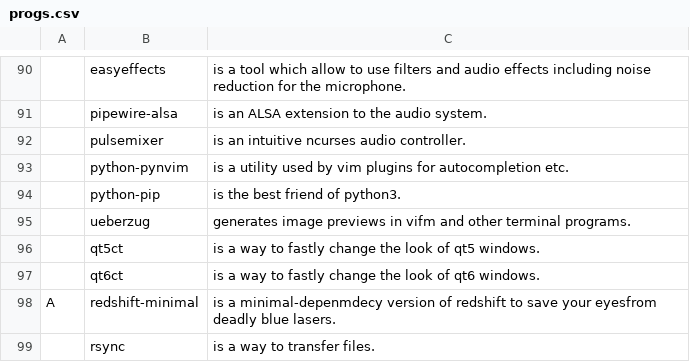
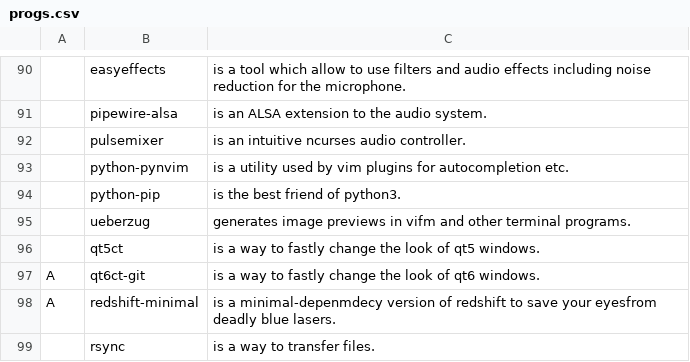
Before and after one commit to tiyn/larbs, a CSV file: resources/progs.csv, drawn as a sheet; only a part is shown, gaps mark what is left out; removed rows and columns are numbered as before the commit, all else as after; the diff names each change by its address in the sheet, - before the commit and + after, or states it on an @@ line.

Commit message:
progs: updated qt utility software

```diff
--- a/resources/progs.csv
+++ b/resources/progs.csv
-row 97:  | qt6ct | is a way to fastly change the look of qt6 windows.
+row 97: A | qt6ct-git | is a way to fastly change the look of qt6 windows.
```
